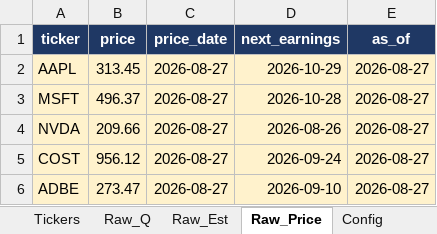
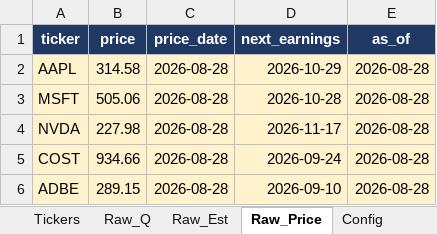
Before and after one commit to Kira11-ja/stocktracker, an Excel workbook: 美股觀察表.xlsx, sheet Raw_Price, drawn as a sheet; values as stored, in another font and other column widths than the file's, no borders; the diff names each change by its address in the sheet, - before the commit and + after, or states it on an @@ line.

```diff
--- a/美股觀察表.xlsx (sheet Raw_Price)
+++ b/美股觀察表.xlsx (sheet Raw_Price)
-B2 (price): 313.45
+B2 (price): 314.58
-C2:C6 (price_date): 2026-08-27
+C2:C6 (price_date): 2026-08-28
-E2:E6 (as_of): 2026-08-27
+E2:E6 (as_of): 2026-08-28
-B3 (price): 496.37
+B3 (price): 505.06
-B4 (price): 209.66
+B4 (price): 227.98
-D4 (next_earnings): 2026-08-26
+D4 (next_earnings): 2026-11-17
-B5 (price): 956.12
+B5 (price): 934.66
-B6 (price): 273.47
+B6 (price): 289.15
```
Also changed, not shown: sheet Raw_Q, sheet Dashboard, sheet _Manifest, sheet Stock_Card, sheet 年度檢視, sheet Raw_Est, 5 other files.
